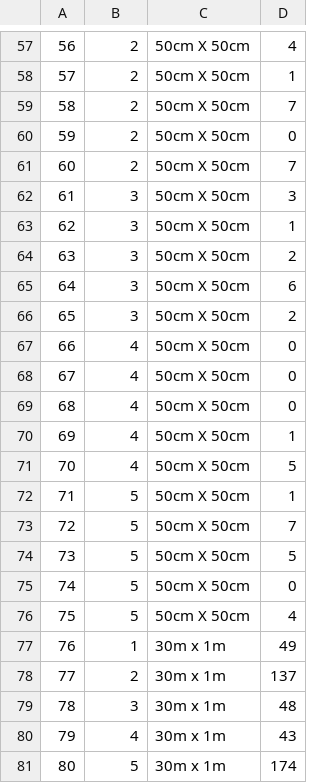
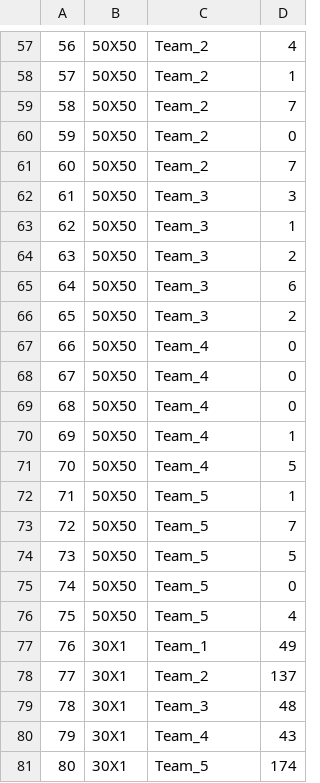
Before and after one commit to jkarl/REM504-DataScience, a CSV file: GitHub_Practice/tidy_data_assignment/tidydata_sjprice.csv, drawn as a sheet; only a part is shown, gaps mark what is left out; the diff covers the shown part only.

```diff
--- a/GitHub_Practice/tidy_data_assignment/tidydata_sjprice.csv
+++ b/GitHub_Practice/tidy_data_assignment/tidydata_sjprice.csv
@@ -57,25 +57,25 @@
-"56",2,"50cm X 50cm",4
-"57",2,"50cm X 50cm",1
-"58",2,"50cm X 50cm",7
-"59",2,"50cm X 50cm",0
-"60",2,"50cm X 50cm",7
-"61",3,"50cm X 50cm",3
-"62",3,"50cm X 50cm",1
-"63",3,"50cm X 50cm",2
-"64",3,"50cm X 50cm",6
-"65",3,"50cm X 50cm",2
-"66",4,"50cm X 50cm",0
-"67",4,"50cm X 50cm",0
-"68",4,"50cm X 50cm",0
-"69",4,"50cm X 50cm",1
-"70",4,"50cm X 50cm",5
-"71",5,"50cm X 50cm",1
-"72",5,"50cm X 50cm",7
-"73",5,"50cm X 50cm",5
-"74",5,"50cm X 50cm",0
-"75",5,"50cm X 50cm",4
-"76",1,"30m x 1m",49
-"77",2,"30m x 1m",137
-"78",3,"30m x 1m",48
-"79",4,"30m x 1m",43
-"80",5,"30m x 1m",174
+"56","50X50","Team_2","4"
+"57","50X50","Team_2","1"
+"58","50X50","Team_2","7"
+"59","50X50","Team_2","0"
+"60","50X50","Team_2","7"
+"61","50X50","Team_3","3"
+"62","50X50","Team_3","1"
+"63","50X50","Team_3","2"
+"64","50X50","Team_3","6"
+"65","50X50","Team_3","2"
+"66","50X50","Team_4","0"
+"67","50X50","Team_4","0"
+"68","50X50","Team_4","0"
+"69","50X50","Team_4","1"
+"70","50X50","Team_4","5"
+"71","50X50","Team_5","1"
+"72","50X50","Team_5","7"
+"73","50X50","Team_5","5"
+"74","50X50","Team_5","0"
+"75","50X50","Team_5","4"
+"76","30X1","Team_1","49"
+"77","30X1","Team_2","137"
+"78","30X1","Team_3","48"
+"79","30X1","Team_4","43"
+"80","30X1","Team_5","174"
```
Also changed, not shown: 1 added row, 1 removed row and 110 edited cells elsewhere in this file.
